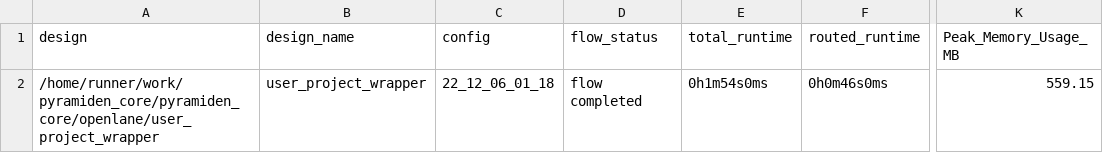
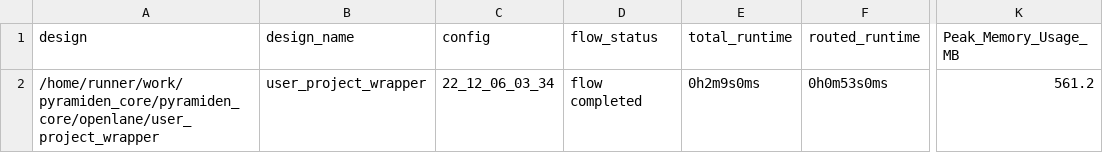
Before and after one commit to browndeer/gf180test, a CSV file: signoff/user_project_wrapper/metrics.csv, drawn as a sheet; only a part is shown, gaps mark what is left out; the diff names each change by its address in the sheet, - before the commit and + after, or states it on an @@ line.

Commit message:
harden project [skip ci]

```diff
--- a/signoff/user_project_wrapper/metrics.csv
+++ b/signoff/user_project_wrapper/metrics.csv
-C2 (config): 22_12_06_01_18
+C2 (config): 22_12_06_03_34
-E2 (total_runtime): 0h1m54s0ms
+E2 (total_runtime): 0h2m9s0ms
-F2 (routed_runtime): 0h0m46s0ms
+F2 (routed_runtime): 0h0m53s0ms
-K2 (Peak_Memory_Usage_MB): 559.15
+K2 (Peak_Memory_Usage_MB): 561.2
```
Also changed, not shown: signoff/tiny_user_project/metrics.csv, 13 other files.
